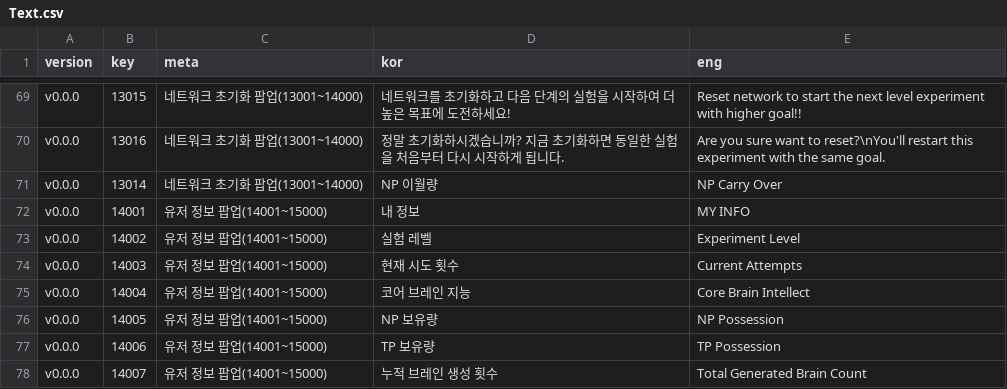
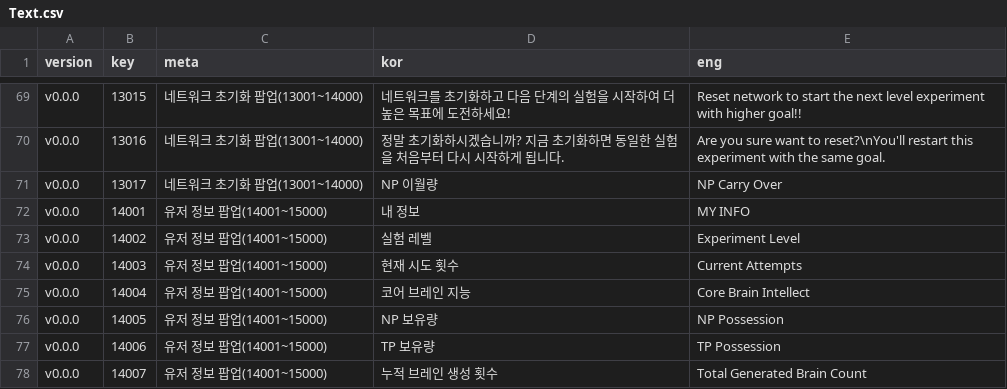
Before and after one commit to adelie-penguin-sw/Intelligence-Data, a CSV file: Text.csv, drawn as a sheet; only a part is shown, gaps mark what is left out.

Commit message:
Fix: Key중복 오류 수정

```diff
--- a/Text.csv
+++ b/Text.csv
@@ -70,3 +70,3 @@ v0.0.0,13015,네트워크 초기화 팝업(13001~14000),네트워크를 초기
 v0.0.0,13016,네트워크 초기화 팝업(13001~14000),정말 초기화하시겠습니까? 지금 초기화하면 동일한 실험을 처음부터 다시 시작하게 됩니다.,Are you sure want to reset?\nYou'll restart this experiment with the same goal.
-v0.0.0,13014,네트워크 초기화 팝업(13001~14000),NP 이월량,NP Carry Over
+v0.0.0,13017,네트워크 초기화 팝업(13001~14000),NP 이월량,NP Carry Over
 v0.0.0,14001,유저 정보 팝업(14001~15000),내 정보,MY INFO
```
